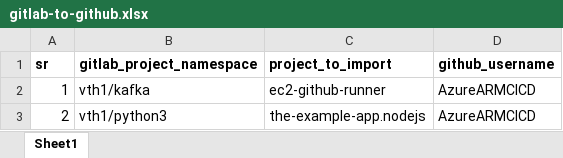
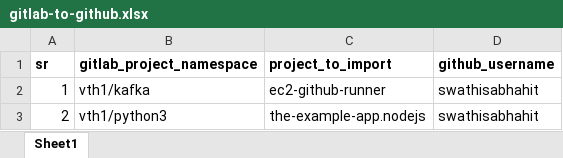
Before and after one commit to vinayhegde105/SCM-Migration-DEMO, an Excel workbook: gitlab-to-github.xlsx, sheet Sheet1, drawn as a sheet; values as stored, in another font and other column widths than the file's, no borders; the diff names each change by its address in the sheet, - before the commit and + after, or states it on an @@ line.

```diff
--- a/gitlab-to-github.xlsx (sheet Sheet1)
+++ b/gitlab-to-github.xlsx (sheet Sheet1)
-D2:D3 (github_username): AzureARMCICD
+D2:D3 (github_username): swathisabhahit
```
Also changed, not shown: github-to-gitlab.xlsx.
